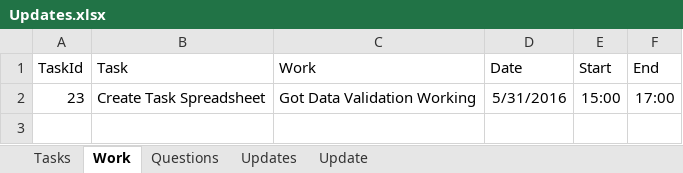
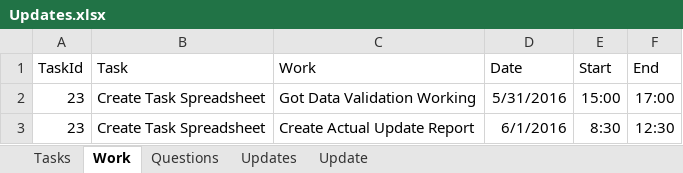
Before and after one commit to mrucker/uva-archive, an Excel workbook: updates/Updates.xlsx, sheet Work, drawn as a sheet; values as stored, in another font and other column widths than the file's, no borders; table styles not drawn; the diff names each change by its address in the sheet, - before the commit and + after, or states it on an @@ line.

```diff
--- a/updates/Updates.xlsx (sheet Work)
+++ b/updates/Updates.xlsx (sheet Work)
+row 3: 23 | Create Task Spreadsheet | Create Actual Update Report | 6/1/2016 | 8:30 | 12:30
```
Also changed, not shown: sheet Updates, sheet Update, sheet Tasks, hidden cells, 1 other file.
